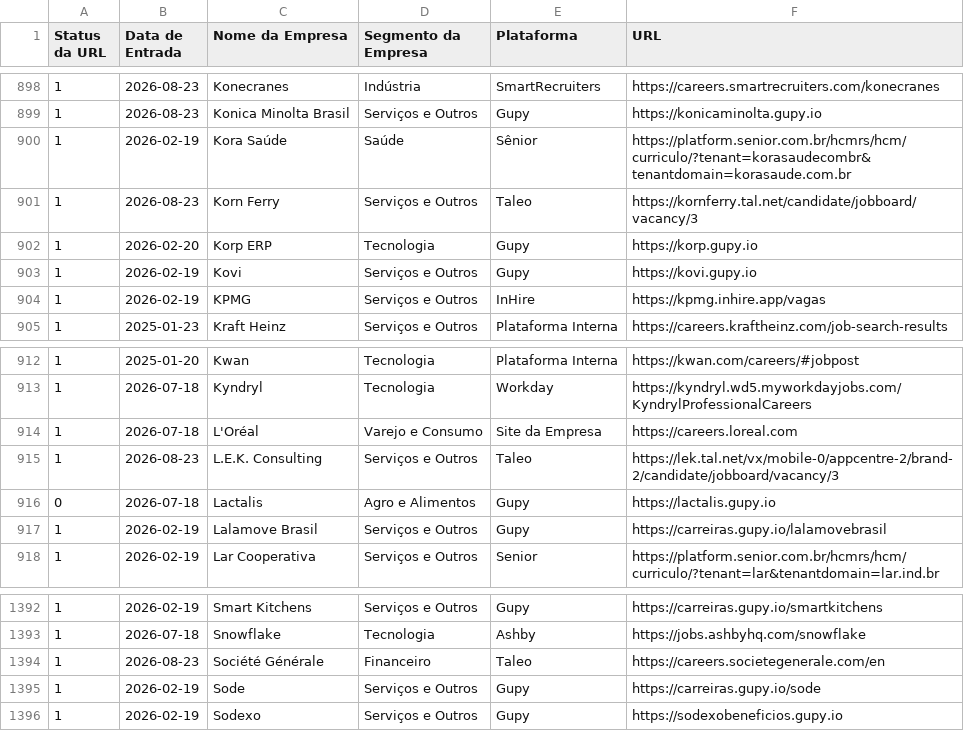
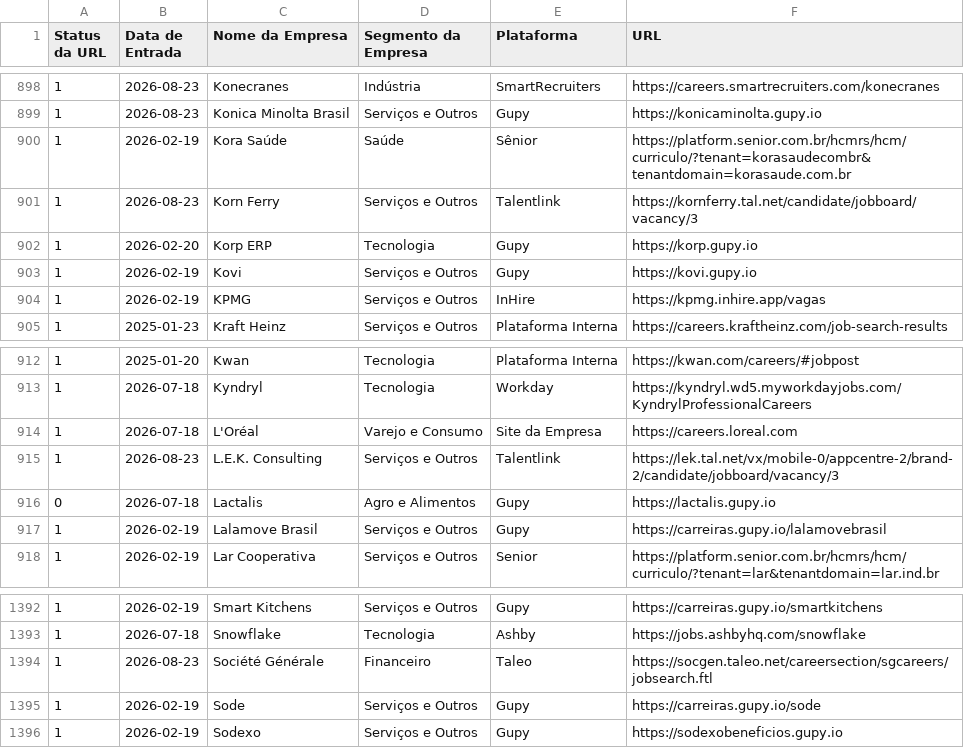
Before and after one commit to eualannascimento/list-work-with-us, a CSV file: src/data/input/list.csv, drawn as a sheet; only a part is shown, gaps mark what is left out.

```diff
--- a/src/data/input/list.csv
+++ b/src/data/input/list.csv
@@ -900,3 +900,3 @@ Status da URL,Data de Entrada,Nome da Empresa,Segmento da Empresa,Plataforma,URL
 1,2026-02-19,Kora Saúde,Saúde,Sênior,https://platform.senior.com.br/hcmrs/hcm/curriculo/?tenant=korasaudecombr&tenantdomain=korasaude.com.br
-1,2026-08-23,Korn Ferry,Serviços e Outros,Taleo,https://kornferry.tal.net/candidate/jobboard/vacancy/3
+1,2026-08-23,Korn Ferry,Serviços e Outros,Talentlink,https://kornferry.tal.net/candidate/jobboard/vacancy/3
 1,2026-02-20,Korp ERP,Tecnologia,Gupy,https://korp.gupy.io
@@ -914,3 +914,3 @@ Status da URL,Data de Entrada,Nome da Empresa,Segmento da Empresa,Plataforma,URL
 1,2026-07-18,L'Oréal,Varejo e Consumo,Site da Empresa,https://careers.loreal.com
-1,2026-08-23,L.E.K. Consulting,Serviços e Outros,Taleo,https://lek.tal.net/vx/mobile-0/appcentre-2/brand-2/candidate/jobboard/vacancy/3
+1,2026-08-23,L.E.K. Consulting,Serviços e Outros,Talentlink,https://lek.tal.net/vx/mobile-0/appcentre-2/brand-2/candidate/jobboard/vacancy/3
 0,2026-07-18,Lactalis,Agro e Alimentos,Gupy,https://lactalis.gupy.io
@@ -1393,3 +1393,3 @@ Status da URL,Data de Entrada,Nome da Empresa,Segmento da Empresa,Plataforma,URL
 1,2026-07-18,Snowflake,Tecnologia,Ashby,https://jobs.ashbyhq.com/snowflake
-1,2026-08-23,Société Générale,Financeiro,Taleo,https://careers.societegenerale.com/en
+1,2026-08-23,Société Générale,Financeiro,Taleo,https://socgen.taleo.net/careersection/sgcareers/jobsearch.ftl
 1,2026-02-19,Sode,Serviços e Outros,Gupy,https://carreiras.gupy.io/sode
```
